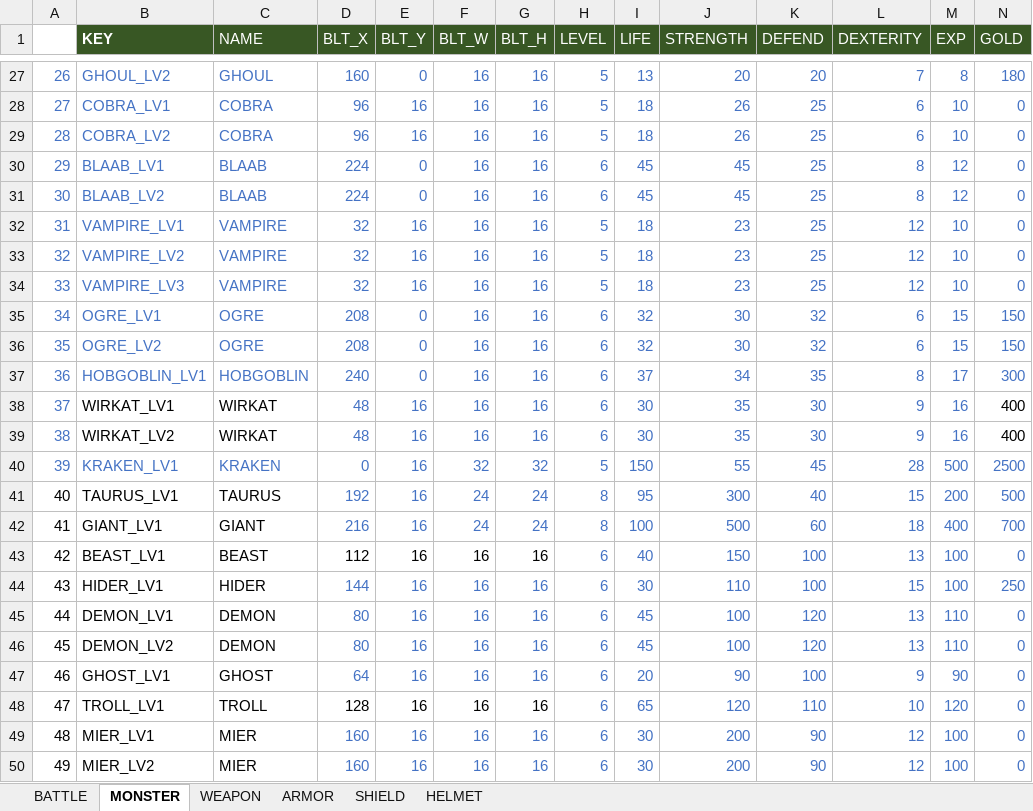
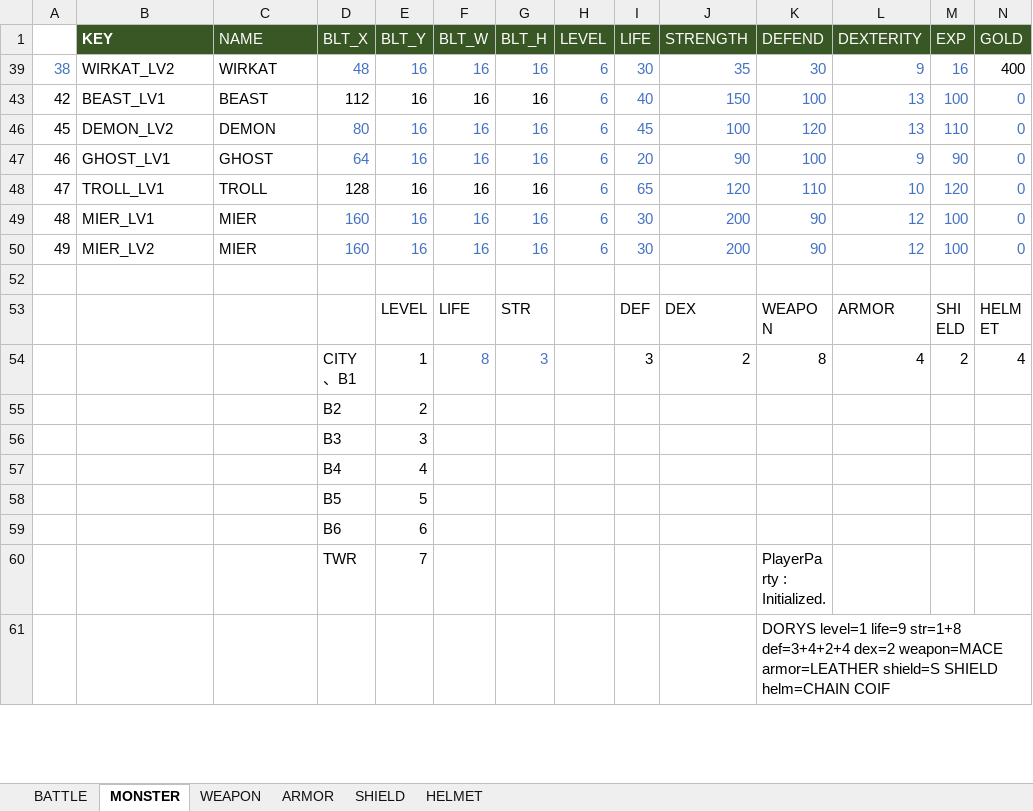
Before and after one commit to aburi6800/Python-OnyxOfBlack, an Excel workbook: documents/パラメータ.xlsm, sheet MONSTER, drawn as a sheet; only a part is shown, gaps mark what is left out; the shorter side is filled out with more unchanged rows; values as stored, in another font and other column widths than the file's, no borders; charts and pictures not drawn; rows hold the shown columns only; the diff covers the shown part only; the diff names each change by its address in the sheet, - before the commit and + after, or states it on an @@ line.

```diff
--- a/documents/パラメータ.xlsm (sheet MONSTER)
+++ b/documents/パラメータ.xlsm (sheet MONSTER)
@@ row 27 hidden: 26 | GHOUL_LV2 | GHOUL | 160 | 0 | 16 | 16 | 5 | 13 | 20 | 20 | 7 | 8 | 180 @@
@@ row 28 hidden: 27 | COBRA_LV1 | COBRA | 96 | 16 | 16 | 16 | 5 | 18 | 26 | 25 | 6 | 10 | 0 @@
@@ row 29 hidden: 28 | COBRA_LV2 | COBRA | 96 | 16 | 16 | 16 | 5 | 18 | 26 | 25 | 6 | 10 | 0 @@
@@ row 30 hidden: 29 | BLAAB_LV1 | BLAAB | 224 | 0 | 16 | 16 | 6 | 45 | 45 | 25 | 8 | 12 | 0 @@
@@ row 31 hidden: 30 | BLAAB_LV2 | BLAAB | 224 | 0 | 16 | 16 | 6 | 45 | 45 | 25 | 8 | 12 | 0 @@
@@ row 32 hidden: 31 | VAMPIRE_LV1 | VAMPIRE | 32 | 16 | 16 | 16 | 5 | 18 | 23 | 25 | 12 | 10 | 0 @@
@@ row 33 hidden: 32 | VAMPIRE_LV2 | VAMPIRE | 32 | 16 | 16 | 16 | 5 | 18 | 23 | 25 | 12 | 10 | 0 @@
@@ row 34 hidden: 33 | VAMPIRE_LV3 | VAMPIRE | 32 | 16 | 16 | 16 | 5 | 18 | 23 | 25 | 12 | 10 | 0 @@
@@ row 35 hidden: 34 | OGRE_LV1 | OGRE | 208 | 0 | 16 | 16 | 6 | 32 | 30 | 32 | 6 | 15 | 150 @@
@@ row 36 hidden: 35 | OGRE_LV2 | OGRE | 208 | 0 | 16 | 16 | 6 | 32 | 30 | 32 | 6 | 15 | 150 @@
@@ row 37 hidden: 36 | HOBGOBLIN_LV1 | HOBGOBLIN | 240 | 0 | 16 | 16 | 6 | 37 | 34 | 35 | 8 | 17 | 300 @@
@@ row 38 hidden: 37 | WIRKAT_LV1 | WIRKAT | 48 | 16 | 16 | 16 | 6 | 30 | 35 | 30 | 9 | 16 | 400 @@
@@ row 40 hidden: 39 | KRAKEN_LV1 | KRAKEN | 0 | 16 | 32 | 32 | 5 | 150 | 55 | 45 | 28 | 500 | 2500 @@
@@ row 41 hidden: 40 | TAURUS_LV1 | TAURUS | 192 | 16 | 24 | 24 | 8 | 95 | 300 | 40 | 15 | 200 | 500 @@
@@ row 42 hidden: 41 | GIANT_LV1 | GIANT | 216 | 16 | 24 | 24 | 8 | 100 | 500 | 60 | 18 | 400 | 700 @@
-row 44: 43 | HIDER_LV1 | HIDER | 144 | 16 | 16 | 16 | 6 | 30 | 110 | 100 | 15 | 100 | 250
@@ row 45 hidden: 44 | DEMON_LV1 | DEMON | 80 | 16 | 16 | 16 | 6 | 45 | 100 | 120 | 13 | 110 | 0 @@
```
Also changed, not shown: 26 hidden or unhidden rows elsewhere in this sheet, hidden cells, documents/マップエディタ.xlsm, 46 other files.
